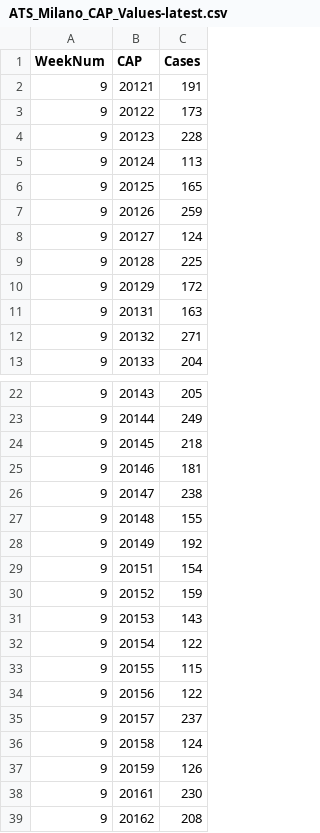
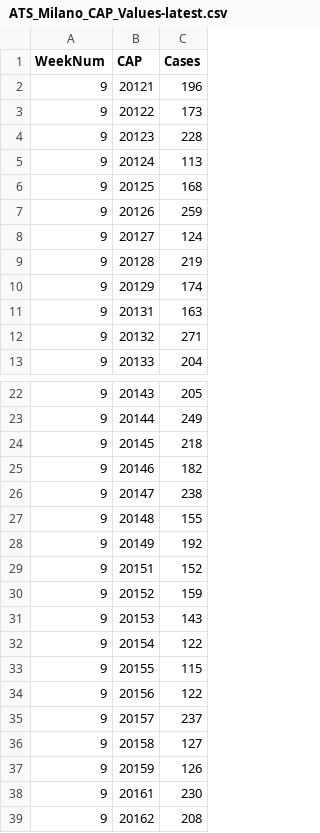
Before and after one commit to davidmasitaly/COVID-19, a CSV file: ATS_Milano_CAP_Values-latest.csv, drawn as a sheet; only a part is shown, gaps mark what is left out.

Commit message:
Add files via upload

```diff
--- a/ATS_Milano_CAP_Values-latest.csv
+++ b/ATS_Milano_CAP_Values-latest.csv
@@ -1,3 +1,3 @@
 WeekNum,CAP,Cases
-9,20121,191
+9,20121,196
 9,20122,173
@@ -5,7 +5,7 @@
 9,20124,113
-9,20125,165
+9,20125,168
 9,20126,259
 9,20127,124
-9,20128,225
-9,20129,172
+9,20128,219
+9,20129,174
 9,20131,163
@@ -24,3 +24,3 @@
 9,20145,218
-9,20146,181
+9,20146,182
 9,20147,238
@@ -28,3 +28,3 @@
 9,20149,192
-9,20151,154
+9,20151,152
 9,20152,159
@@ -35,3 +35,3 @@
 9,20157,237
-9,20158,124
+9,20158,127
 9,20159,126
```
